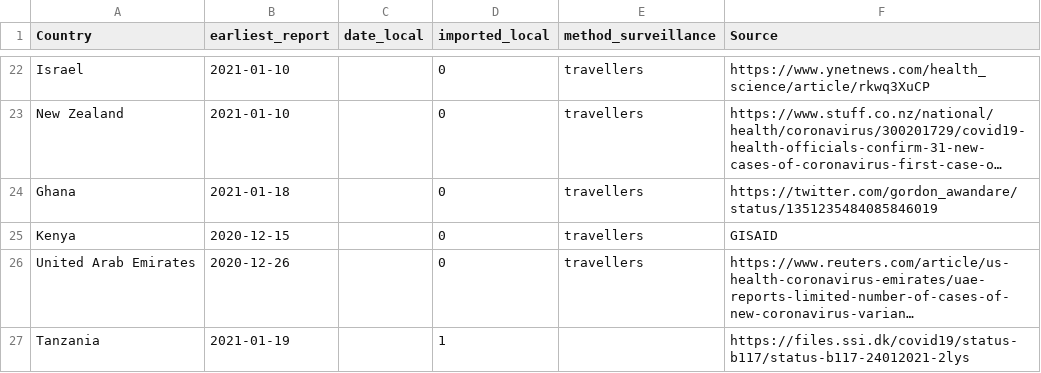
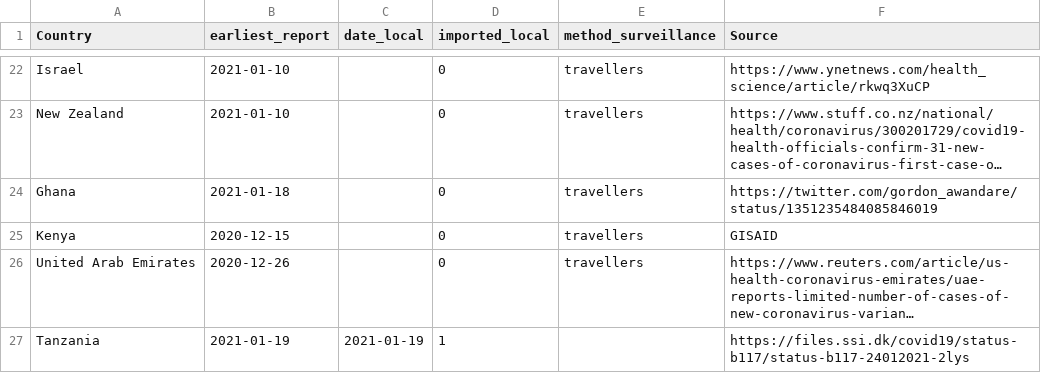
Before and after one commit to fvalka/grinch, a CSV file: grinch/data/local_imported_b1351.csv, drawn as a sheet; only a part is shown, gaps mark what is left out; long unchanged cells end in …; the diff names each change by its address in the sheet, - before the commit and + after, or states it on an @@ line.

Commit message:
Update local_imported_b1351.csv

```diff
--- a/grinch/data/local_imported_b1351.csv
+++ b/grinch/data/local_imported_b1351.csv
-C27 (date_local): (empty)
+C27 (date_local): 2021-01-19
```
